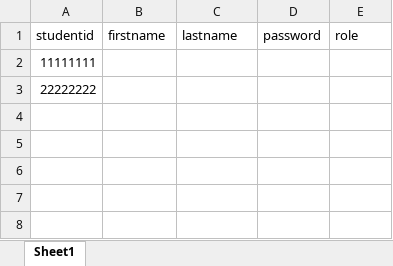
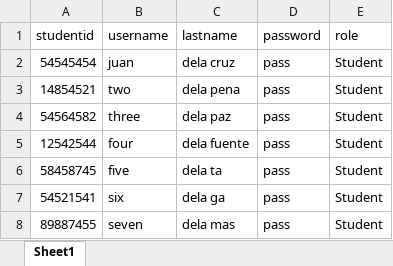
Before and after one commit to louieeeeeeee/hccportal, an Excel workbook: assets/testfiles/egstudents.xlsx, sheet Sheet1, drawn as a sheet; values as stored, in another font and other column widths than the file's, no borders; removed rows and columns are numbered as before the commit, all else as after; the diff names each change by its address in the sheet, - before the commit and + after, or states it on an @@ line.

```diff
--- a/assets/testfiles/egstudents.xlsx (sheet Sheet1)
+++ b/assets/testfiles/egstudents.xlsx (sheet Sheet1)
-B1: firstname
+B1: username
-row 2: 11111111
-row 3: 22222222
+row 2: 54545454 | juan | dela cruz | pass | Student
+row 3: 14854521 | two | dela pena | pass | Student
+row 4: 54564582 | three | dela paz | pass | Student
+row 5: 12542544 | four | dela fuente | pass | Student
+row 6: 58458745 | five | dela ta | pass | Student
+row 7: 54521541 | six | dela ga | pass | Student
+row 8: 89887455 | seven | dela mas | pass | Student
```
Also changed, not shown: 12 other files.
